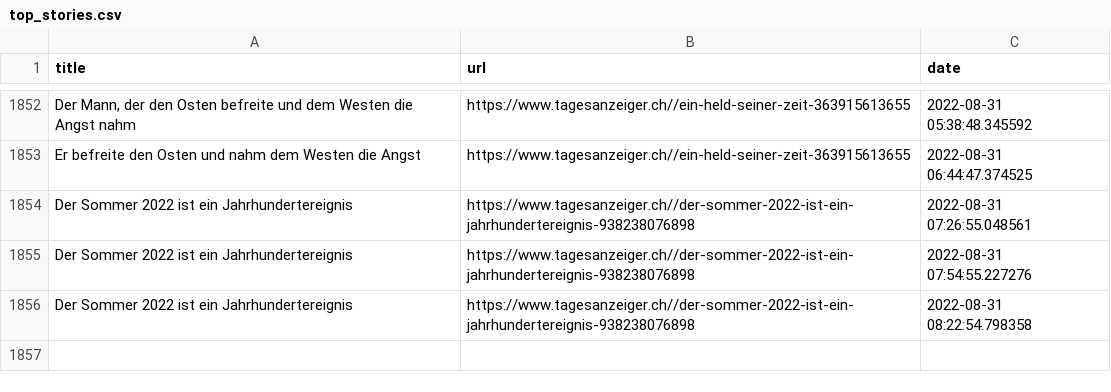
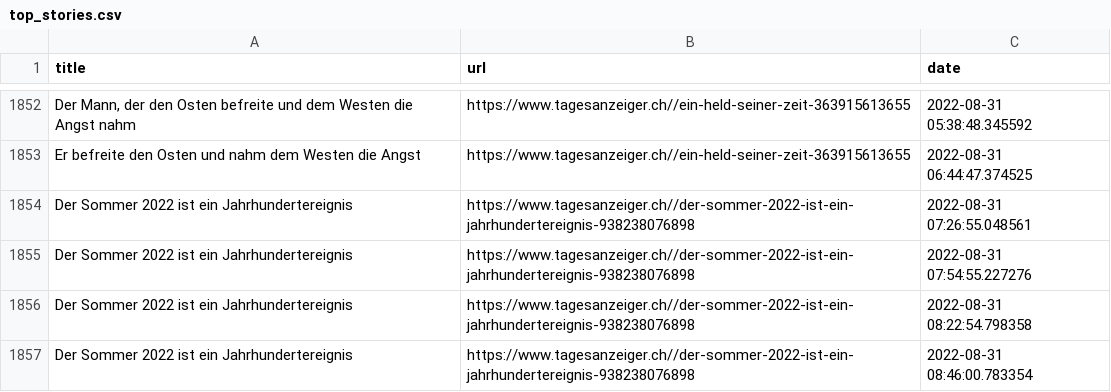
Before and after one commit to ErichBuergler/automatic-scraper2, a CSV file: top_stories.csv, drawn as a sheet; only a part is shown, gaps mark what is left out.

```diff
--- a/top_stories.csv
+++ b/top_stories.csv
@@ -1856 +1856,2 @@ Der Sommer 2022 ist ein Jahrhundertereignis,https://www.tagesanzeiger.ch//der-so
 Der Sommer 2022 ist ein Jahrhundertereignis,https://www.tagesanzeiger.ch//der-sommer-2022-ist-ein-jahrhundertereignis-938238076898,2022-08-31 08:22:54.798358
+Der Sommer 2022 ist ein Jahrhundertereignis,https://www.tagesanzeiger.ch//der-sommer-2022-ist-ein-jahrhundertereignis-938238076898,2022-08-31 08:46:00.783354
```
